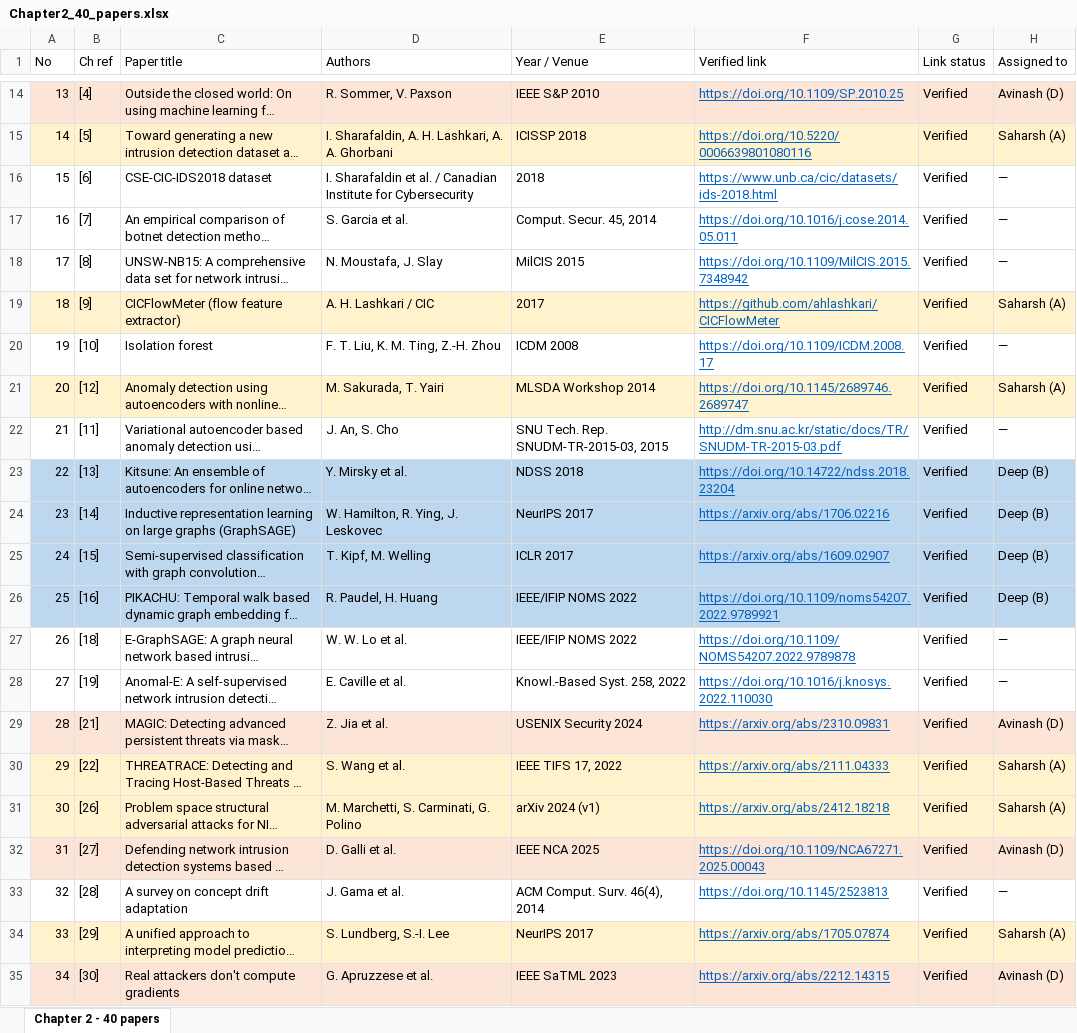
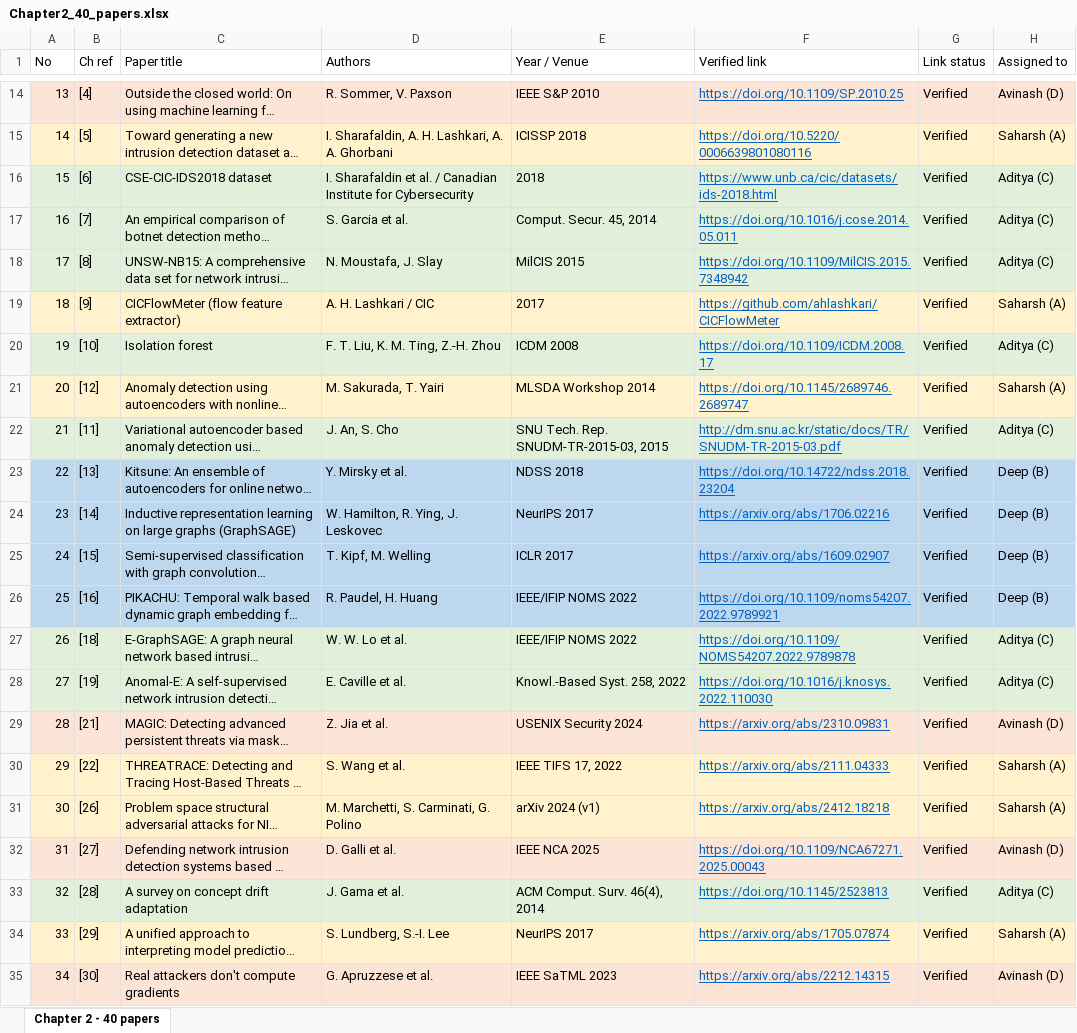
Before and after one commit to DeepxD-code/Zero-Day, an Excel workbook: docs/report/Chapter2_40_papers.xlsx, sheet Chapter 2 - 40 papers, drawn as a sheet; only a part is shown, gaps mark what is left out; long unchanged cells end in …; values as stored, in another font and other column widths than the file's, no borders; the diff names each change by its address in the sheet, - before the commit and + after, or states it on an @@ line.

```diff
--- a/docs/report/Chapter2_40_papers.xlsx (sheet Chapter 2 - 40 papers)
+++ b/docs/report/Chapter2_40_papers.xlsx (sheet Chapter 2 - 40 papers)
-A16:H18 fill: none
+A16:H18 fill: #E2EFDA
-H16:H18 (Assigned to): —
+H16:H18 (Assigned to): Aditya (C)
-A20:H20 fill: none
+A20:H20 fill: #E2EFDA
-H20 (Assigned to): —
+H20 (Assigned to): Aditya (C)
-A22:H22 fill: none
+A22:H22 fill: #E2EFDA
-H22 (Assigned to): —
+H22 (Assigned to): Aditya (C)
-A27:H28 fill: none
+A27:H28 fill: #E2EFDA
-H27:H28 (Assigned to): —
+H27:H28 (Assigned to): Aditya (C)
-A33:H33 fill: none
+A33:H33 fill: #E2EFDA
-H33 (Assigned to): —
+H33 (Assigned to): Aditya (C)
```
